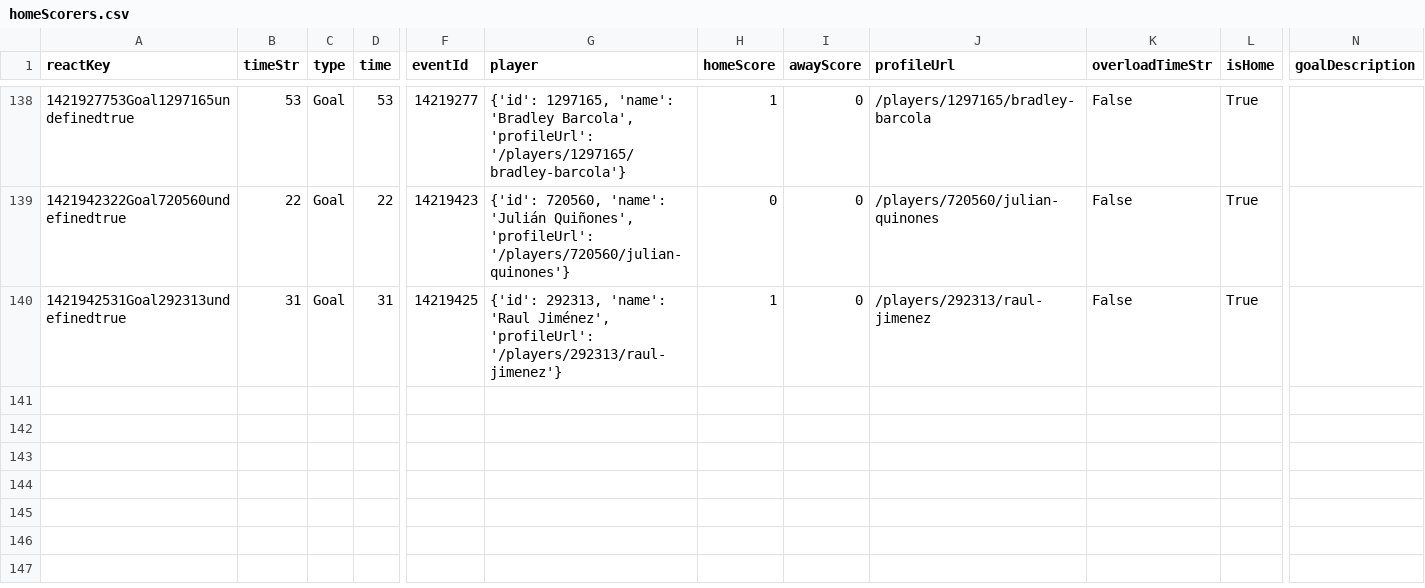
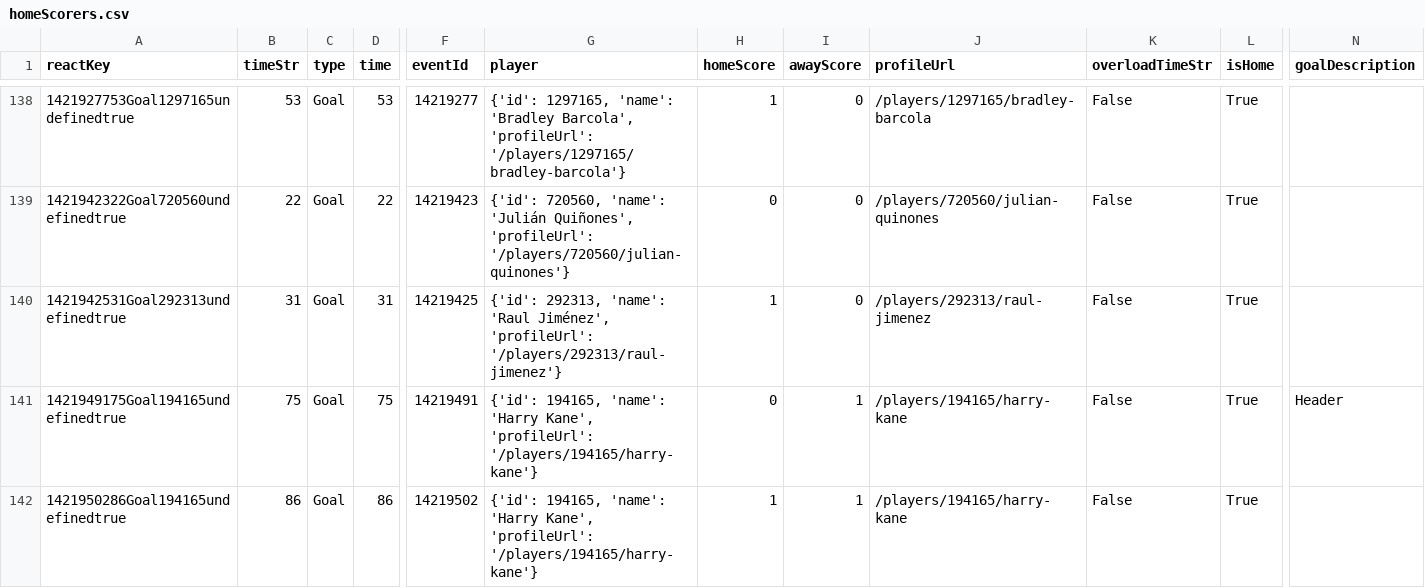
Before and after one commit to bolaxel/wcup26, a CSV file: goals/csv/homeScorers.csv, drawn as a sheet; only a part is shown, gaps mark what is left out; rows hold the shown columns only; the diff names each change by its address in the sheet, - before the commit and + after, or states it on an @@ line.

```diff
--- a/goals/csv/homeScorers.csv
+++ b/goals/csv/homeScorers.csv
+row 141: 1421949175Goal194165undefinedtrue | 75 | Goal | 75 | 14219491 | {'id': 194165, 'name': 'Harry Kane', 'profileUrl': '/players/194165/harry-kane'} | 0 | 1 | /players/194165/harry-kane | False | True | Header
+row 142: 1421950286Goal194165undefinedtrue | 86 | Goal | 86 | 14219502 | {'id': 194165, 'name': 'Harry Kane', 'profileUrl': '/players/194165/harry-kane'} | 1 | 1 | /players/194165/harry-kane | False | True
```
Also changed, not shown: goals/csv/awayScorers.csv, matchStats/csv/fotmob_match_stats.csv, 4 other files.
